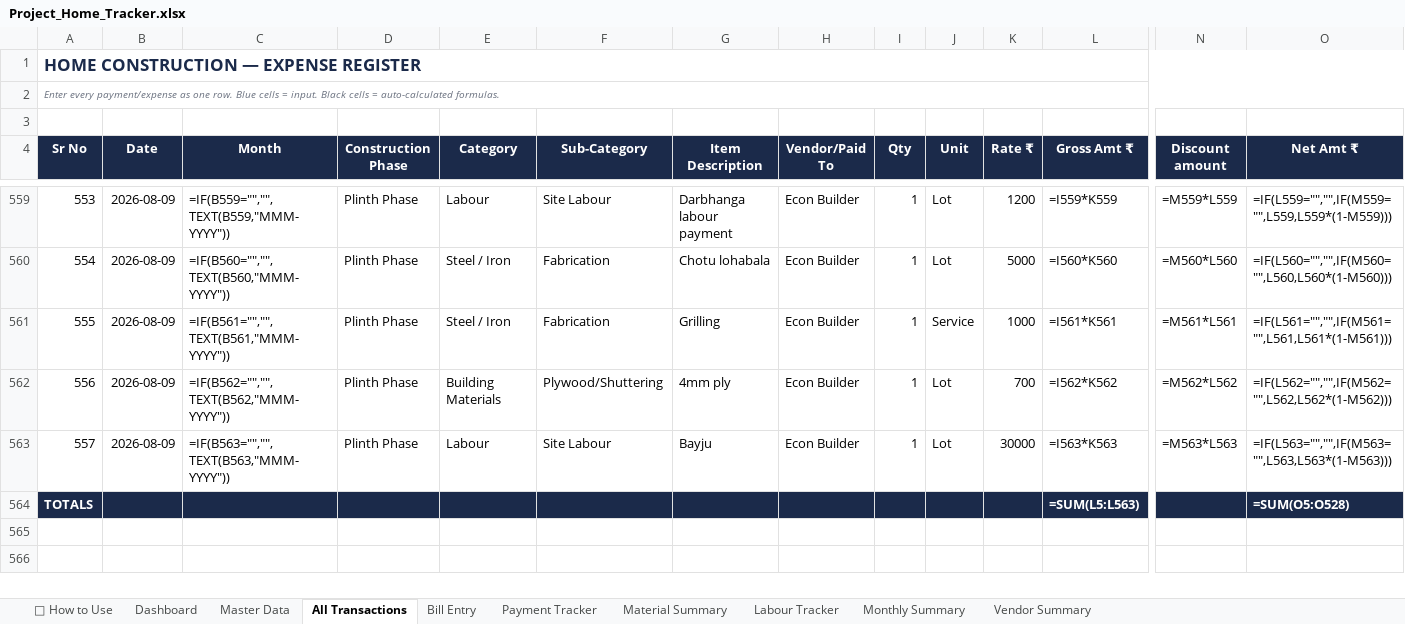
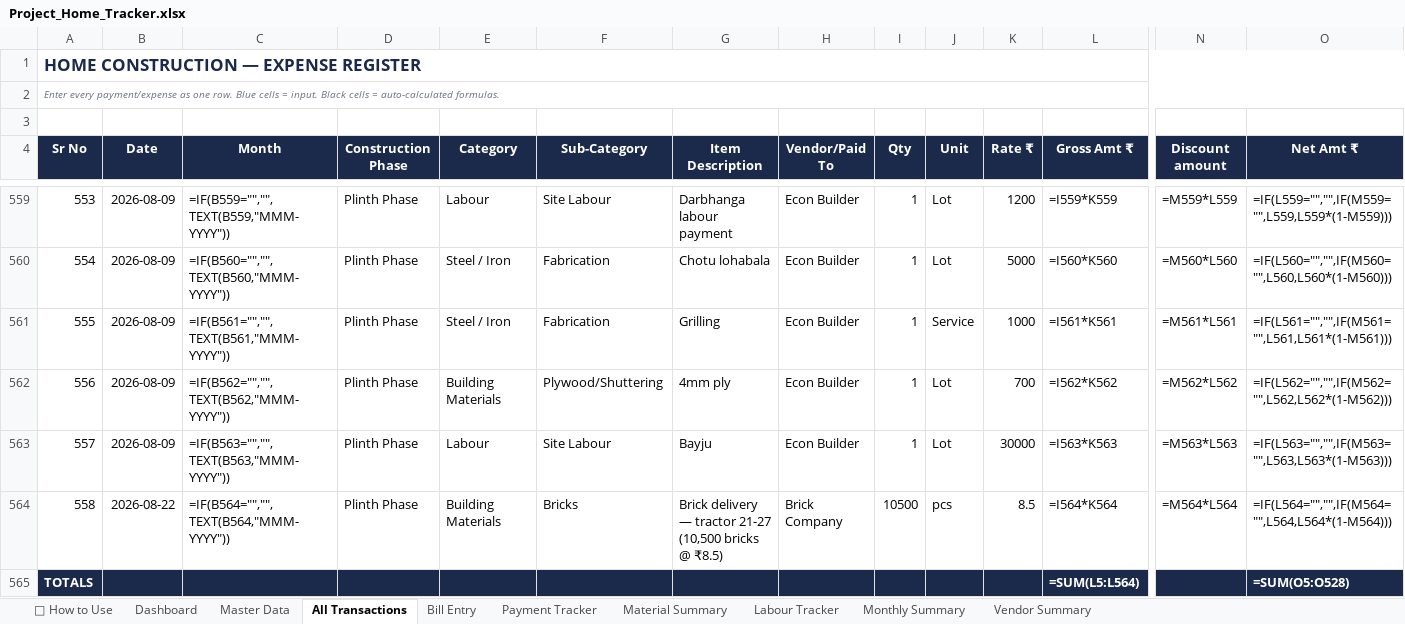
Before and after one commit to avikarn26/bihar-home-dashboard, an Excel workbook: data/Project_Home_Tracker.xlsx, sheet All Transactions, drawn as a sheet; only a part is shown, gaps mark what is left out; values as stored, in another font and other column widths than the file's, no borders; formulas without a stored value are shown as written; addresses are those after the commit; rows hold the shown columns only; the diff names each change by its address in the sheet, - before the commit and + after, or states it on an @@ line.

Commit message:
Add: 7 more brick trailers (22-Aug) — 10,500 bricks, tractor 21-27 @ ₹8.5

```diff
--- a/data/Project_Home_Tracker.xlsx (sheet All Transactions)
+++ b/data/Project_Home_Tracker.xlsx (sheet All Transactions)
+row 564: 558 | 2026-08-22 | =IF(B564="","",TEXT(B564,"MMM-YYYY")) | Plinth Phase | Building Materials | Bricks | Brick delivery — tractor 21-27 (10,500 bricks @ ₹8.5) | Brick Company | 10500 | pcs | 8.5 | =I564*K564 | =M564*L564 | =IF(L564="","",IF(M564="",L564,L564*(1-M564)))
-L565 (Gross Amt ₹): =SUM(L5:L563)
+L565 (Gross Amt ₹): =SUM(L5:L564)
```
Also changed, not shown: 2 other files.
